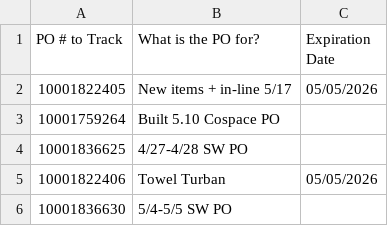
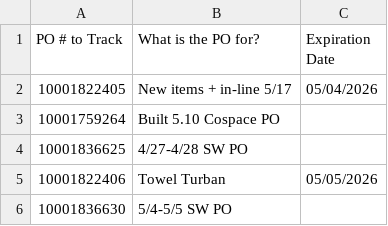
Before and after one commit to JesusAHB25/ShipIQ-Tracker-Streamlit-App, a CSV file: report_controls_data.csv, drawn as a sheet.

Commit message:
chore: update report_controls_data.csv

```diff
--- a/report_controls_data.csv
+++ b/report_controls_data.csv
@@ -1,3 +1,3 @@
 PO # to Track,What is the PO for?,Expiration Date
-10001822405,New items + in-line 5/17,05/05/2026
+10001822405,New items + in-line 5/17,05/04/2026
 10001759264,Built 5.10 Cospace PO,
```
